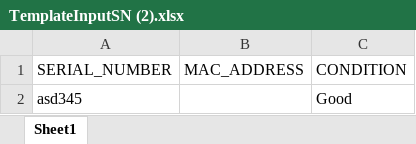
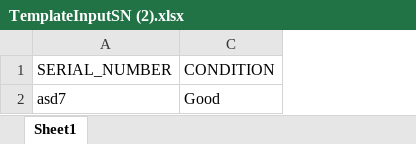
Before and after one commit to helmielix/imdev-elixer, an Excel workbook: logistik/web/uploads/TemplateInputSN (2).xlsx, sheet Sheet1, drawn as a sheet; values as stored, in another font and other column widths than the file's, no borders; the diff names each change by its address in the sheet, - before the commit and + after, or states it on an @@ line.

```diff
--- a/logistik/web/uploads/TemplateInputSN (2).xlsx (sheet Sheet1)
+++ b/logistik/web/uploads/TemplateInputSN (2).xlsx (sheet Sheet1)
@@ column B (MAC_ADDRESS) hidden, empty @@
-A2 (SERIAL_NUMBER): asd345
+A2 (SERIAL_NUMBER): asd7
```
Also changed, not shown: logistik/web/uploads/TemplateInputSN (1).xlsx, logistik/web/uploads/TemplateInputSN (4).xlsx, 2 other files.
